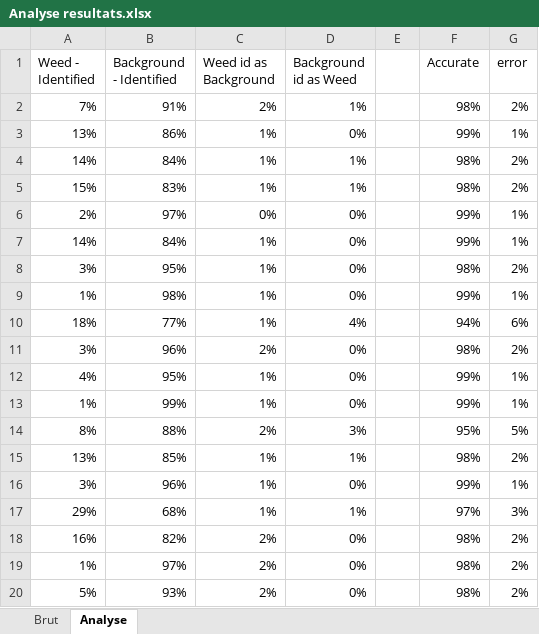
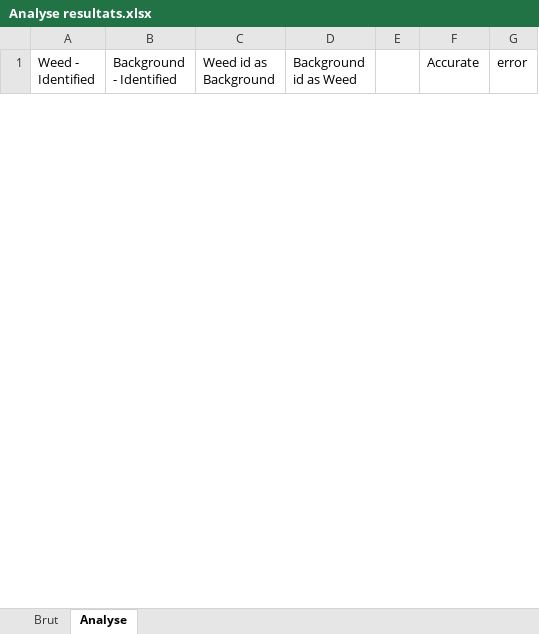
Before and after one commit to JeffOnGithub/MTI6405, an Excel workbook: Analyse resultats.xlsx, sheet Analyse, drawn as a sheet; only a part is shown; values as stored, in another font and other column widths than the file's, no borders; charts and pictures not drawn; removed rows and columns are numbered as before the commit, all else as after; the diff covers the shown part only; the diff names each change by its address in the sheet, - before the commit and + after, or states it on an @@ line.

```diff
--- a/Analyse resultats.xlsx (sheet Analyse)
+++ b/Analyse resultats.xlsx (sheet Analyse)
-row 2: 7% | 91% | 2% | 1% |  | 98% | 2%
-row 3: 13% | 86% | 1% | 0% |  | 99% | 1%
-row 4: 14% | 84% | 1% | 1% |  | 98% | 2%
-row 5: 15% | 83% | 1% | 1% |  | 98% | 2%
-row 6: 2% | 97% | 0% | 0% |  | 99% | 1%
-row 7: 14% | 84% | 1% | 0% |  | 99% | 1%
-row 8: 3% | 95% | 1% | 0% |  | 98% | 2%
-row 9: 1% | 98% | 1% | 0% |  | 99% | 1%
-row 10: 18% | 77% | 1% | 4% |  | 94% | 6%
-row 11: 3% | 96% | 2% | 0% |  | 98% | 2%
-row 12: 4% | 95% | 1% | 0% |  | 99% | 1%
-row 13: 1% | 99% | 1% | 0% |  | 99% | 1%
-row 14: 8% | 88% | 2% | 3% |  | 95% | 5%
-row 15: 13% | 85% | 1% | 1% |  | 98% | 2%
-row 16: 3% | 96% | 1% | 0% |  | 99% | 1%
-row 17: 29% | 68% | 1% | 1% |  | 97% | 3%
-row 18: 16% | 82% | 2% | 0% |  | 98% | 2%
-row 19: 1% | 97% | 2% | 0% |  | 98% | 2%
-row 20: 5% | 93% | 2% | 0% |  | 98% | 2%
```
Also changed, not shown: 30 added rows and 11 removed rows elsewhere in this sheet, sheet Brut, charts or pictures, 2 other files.
